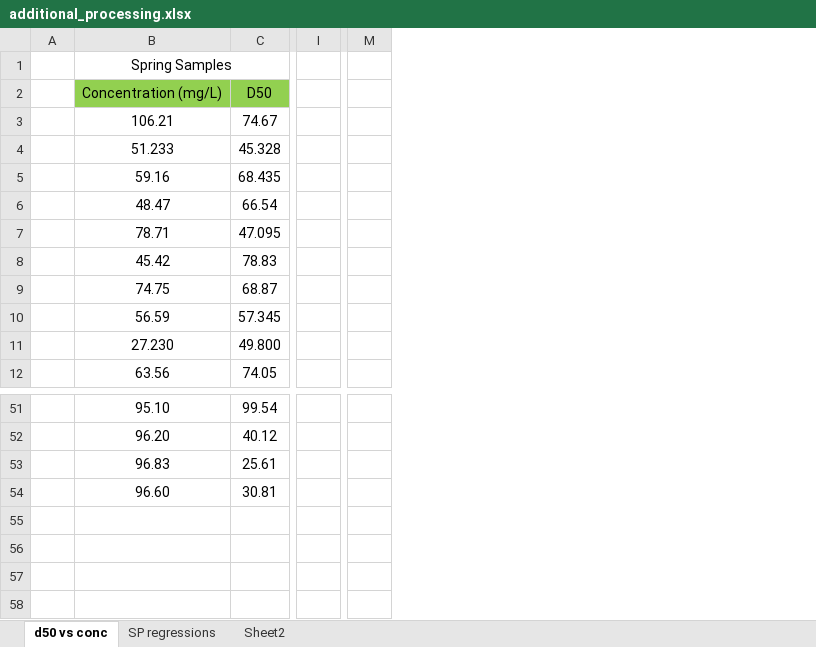
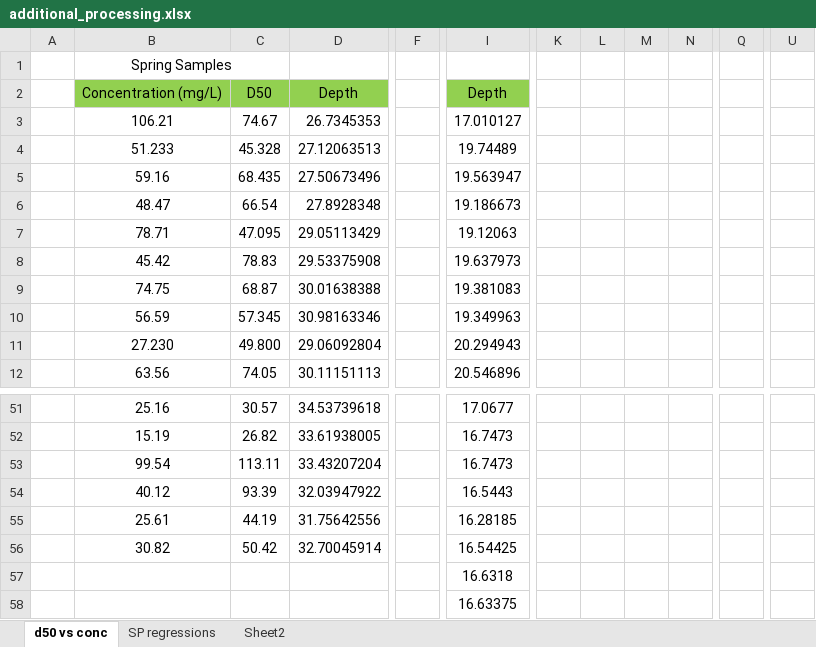
Before and after one commit to nicole-hucke/La_Jara, an Excel workbook: Presentations/DOEPI_Poster_2024/additional_processing.xlsx, sheet d50 vs conc, drawn as a sheet; only a part is shown, gaps mark what is left out; values as stored, in another font and other column widths than the file's, no borders; charts and pictures not drawn; removed rows and columns are numbered as before the commit, all else as after; the diff covers the shown part only; the diff names each change by its address in the sheet, - before the commit and + after, or states it on an @@ line.

Commit message:
yay i finished the poster :)

```diff
--- a/Presentations/DOEPI_Poster_2024/additional_processing.xlsx (sheet d50 vs conc)
+++ b/Presentations/DOEPI_Poster_2024/additional_processing.xlsx (sheet d50 vs conc)
+column D, rows 2-12: Depth | 26.7345353 | 27.12063513 | 27.50673496 | 27.8928348 | 29.05113429 | 29.53375908 | 30.01638388 | 30.98163346 | 29.06092804 | 30.11151113; rows 51-56: 34.53739618 | 33.61938005 | 33.43207204 | 32.03947922 | 31.75642556 | 32.70045914
+column F, empty
+column I, rows 2-12: Depth | 17.010127 | 19.74489 | 19.563947 | 19.186673 | 19.12063 | 19.637973 | 19.381083 | 19.349963 | 20.294943 | 20.546896; rows 51-58: 17.0677 | 16.7473 | 16.7473 | 16.5443 | 16.28185 | 16.54425 | 16.6318 | 16.63375
+column K, empty
+column L, empty
+column M, empty
+column N, empty
-column I, empty
+column Q, empty
-column M, empty
+column U, empty
-B51: 95.10
+B51: 25.16
-C51: 99.54
+C51: 30.57
-B52: 96.20
+B52: 15.19
-C52: 40.12
+C52: 26.82
-B53: 96.83
+B53: 99.54
-C53: 25.61
+C53: 113.11
-B54: 96.60
+B54: 40.12
-C54: 30.81
+C54: 93.39
-B55: (empty)
+B55: 25.61
-C55: (empty)
+C55: 44.19
-B56: (empty)
+B56: 30.82
-C56: (empty)
+C56: 50.42
```
Also changed, not shown: 64 edited cells elsewhere in this sheet, formulas that keep their value, charts or pictures, 13 other files.
